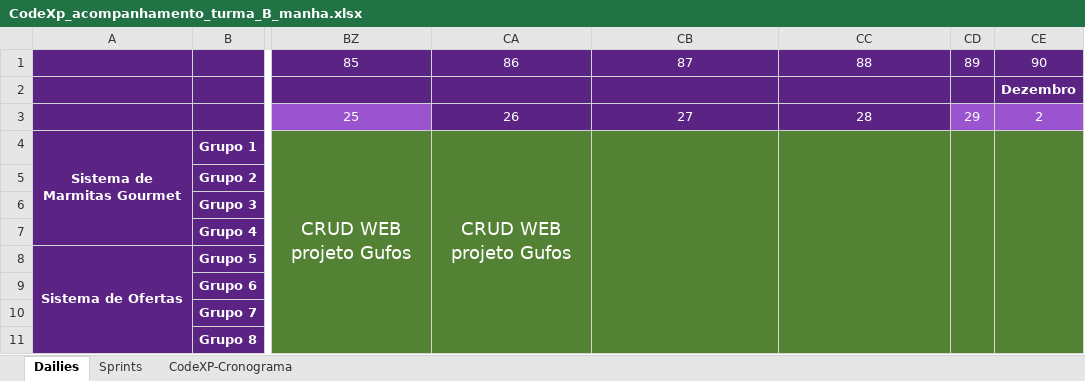
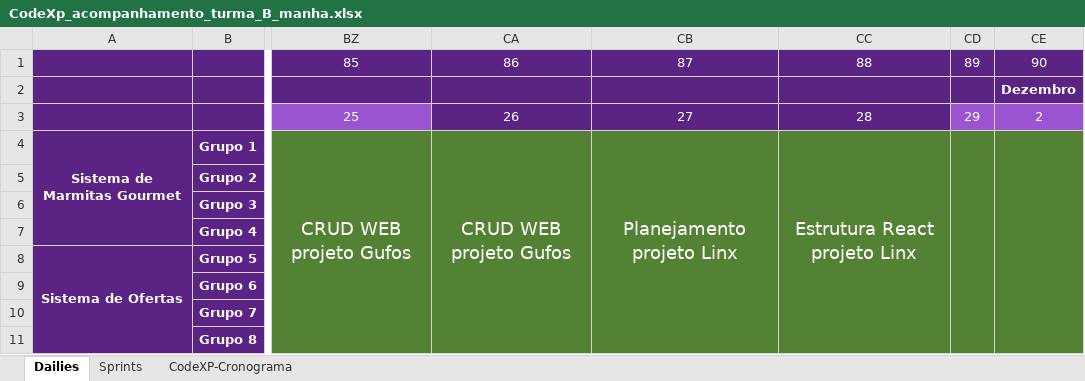
Before and after one commit to Saulomsantos/2s2019-t3-mentoria, an Excel workbook: Cronograma/CodeXp_acompanhamento_turma_B_manha.xlsx, sheet Dailies, drawn as a sheet; only a part is shown, gaps mark what is left out; values as stored, in another font and other column widths than the file's, no borders; charts and pictures not drawn; the diff names each change by its address in the sheet, - before the commit and + after, or states it on an @@ line.

Commit message:
Adiciona acompanhamento dos dias 27 e 28-11

```diff
--- a/Cronograma/CodeXp_acompanhamento_turma_B_manha.xlsx (sheet Dailies)
+++ b/Cronograma/CodeXp_acompanhamento_turma_B_manha.xlsx (sheet Dailies)
-CB4: (empty)
+CB4: Planejamento projeto Linx
-CC4: (empty)
+CC4: Estrutura React projeto Linx
```
